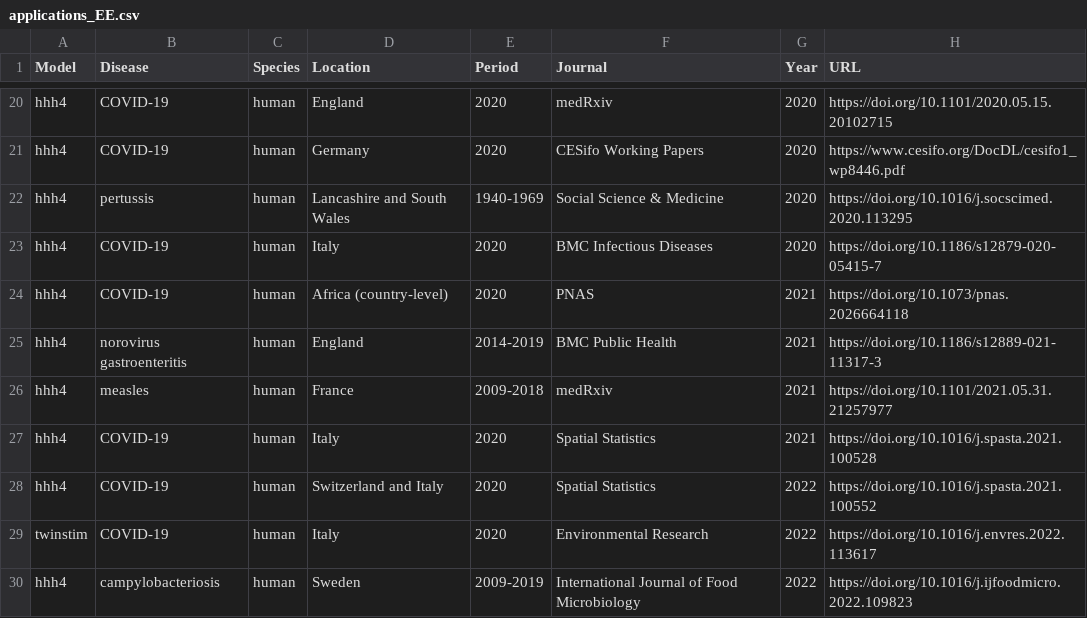
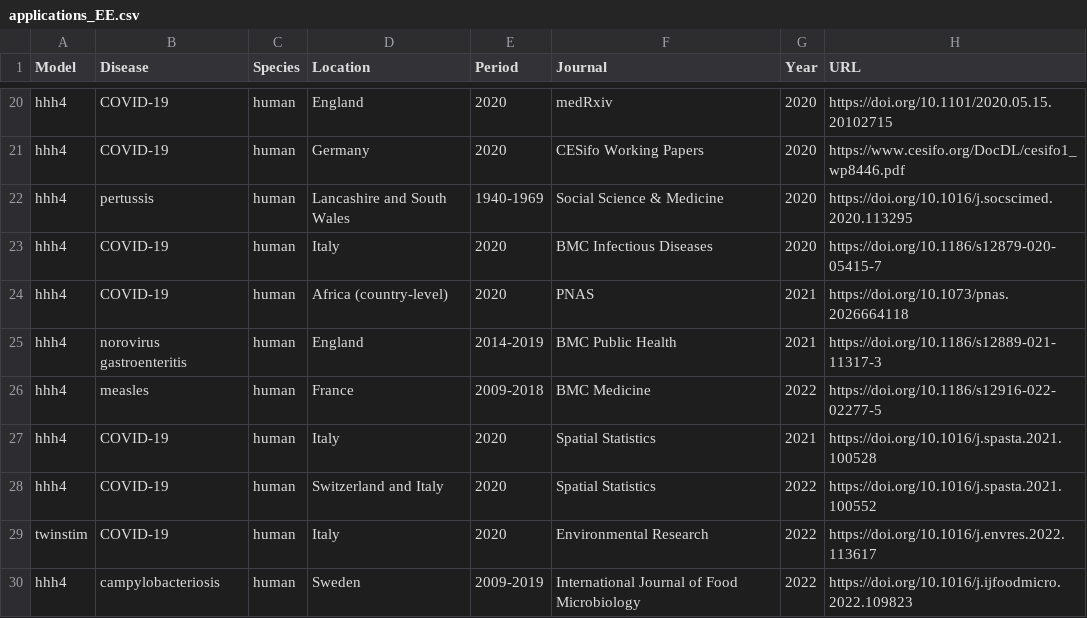
Before and after one commit to r-forge/surveillance, a CSV file: www/applications_EE.csv, drawn as a sheet; only a part is shown, gaps mark what is left out.

```diff
--- a/www/applications_EE.csv
+++ b/www/applications_EE.csv
@@ -25,3 +25,3 @@ hhh4,COVID-19,human,Africa (country-level),2020,PNAS,2021,https://doi.org/10.107
 hhh4,norovirus gastroenteritis,human,England,2014-2019,BMC Public Health,2021,https://doi.org/10.1186/s12889-021-11317-3
-hhh4,measles,human,France,2009-2018,medRxiv,2021,https://doi.org/10.1101/2021.05.31.21257977
+hhh4,measles,human,France,2009-2018,BMC Medicine,2022,https://doi.org/10.1186/s12916-022-02277-5
 hhh4,COVID-19,human,Italy,2020,Spatial Statistics,2021,https://doi.org/10.1016/j.spasta.2021.100528
```
Also changed, not shown: 1 other file.
